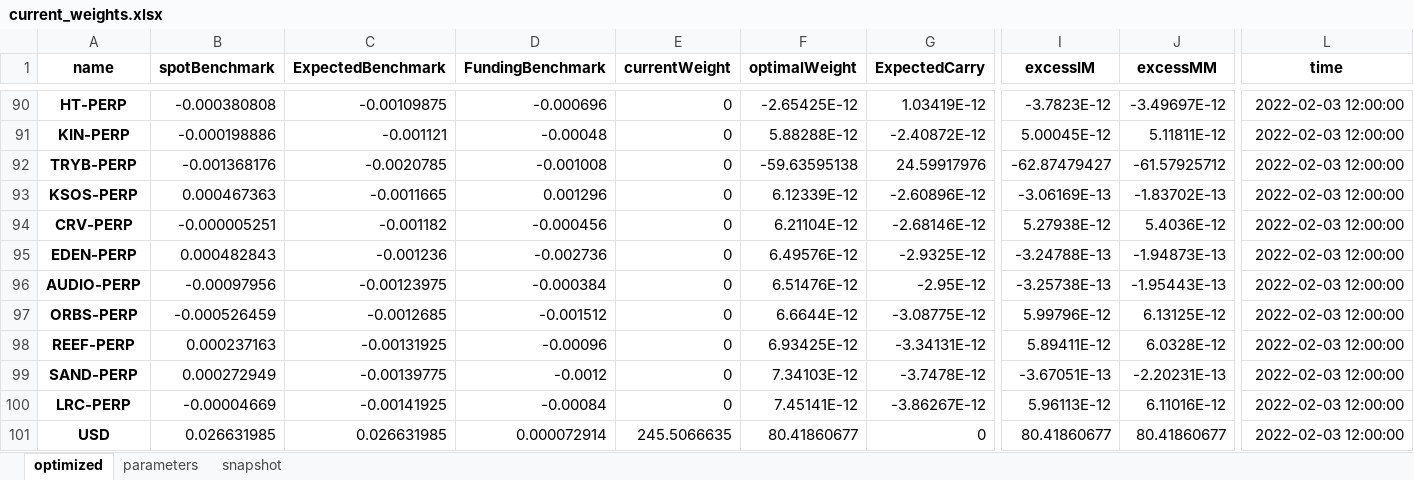
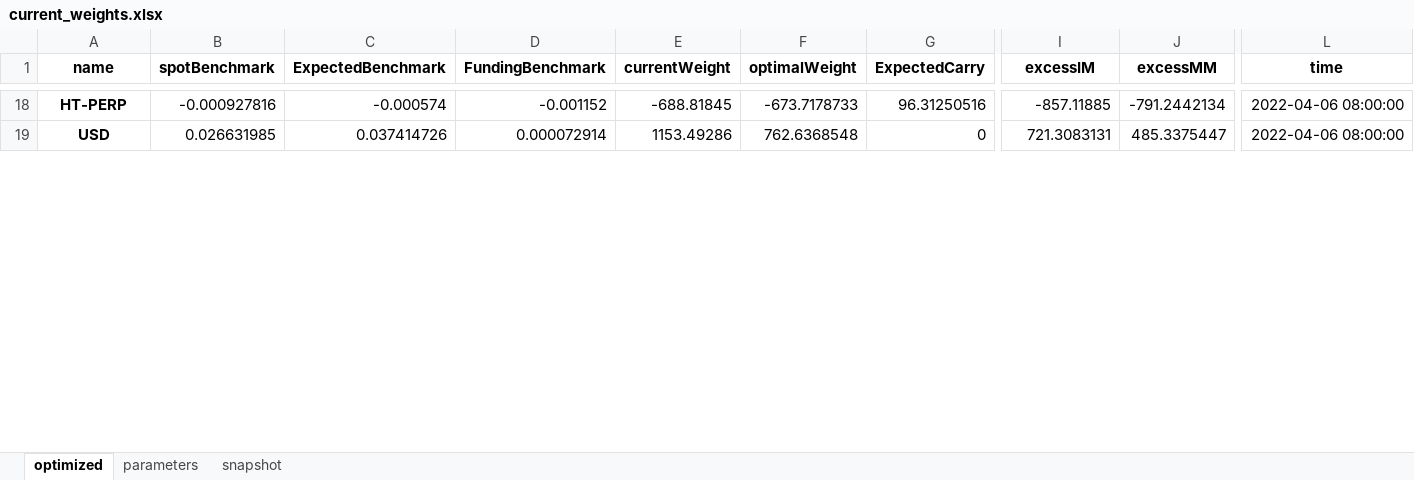
Before and after one commit to hhchhchhchhc/DynamicHedgeBacktest, an Excel workbook: DerivativeArbitrage/Runtime/ApprovedRuns/current_weights.xlsx, sheet optimized, drawn as a sheet; only a part is shown, gaps mark what is left out; values as stored, in another font and other column widths than the file's, no borders; removed rows and columns are numbered as before the commit, all else as after; rows hold the shown columns only; the diff covers the shown part only; the diff names each change by its address in the sheet, - before the commit and + after, or states it on an @@ line.

```diff
--- a/DerivativeArbitrage/Runtime/ApprovedRuns/current_weights.xlsx (sheet optimized)
+++ b/DerivativeArbitrage/Runtime/ApprovedRuns/current_weights.xlsx (sheet optimized)
-B18 (spotBenchmark): -0.000380808
+B18 (spotBenchmark): -0.000927816
-C18 (ExpectedBenchmark): -0.00109875
+C18 (ExpectedBenchmark): -0.000574
-D18 (FundingBenchmark): -0.000696
+D18 (FundingBenchmark): -0.001152
-E18 (currentWeight): 0
+E18 (currentWeight): -688.81845
-F18 (optimalWeight): -2.65425E-12
+F18 (optimalWeight): -673.7178733
-G18 (ExpectedCarry): 1.03419E-12
+G18 (ExpectedCarry): 96.31250516
-I18 (excessIM): -3.7823E-12
+I18 (excessIM): -857.11885
-J18 (excessMM): -3.49697E-12
+J18 (excessMM): -791.2442134
-L18 (time): 2022-02-03 12:00:00
+L18 (time): 2022-04-06 08:00:00
-row 91: KIN-PERP | -0.000198886 | -0.001121 | -0.00048 | 0 | 5.88288E-12 | -2.40872E-12 | 5.00045E-12 | 5.11811E-12 | 2022-02-03 12:00:00
-row 92: TRYB-PERP | -0.001368176 | -0.0020785 | -0.001008 | 0 | -59.63595138 | 24.59917976 | -62.87479427 | -61.57925712 | 2022-02-03 12:00:00
-row 93: KSOS-PERP | 0.000467363 | -0.0011665 | 0.001296 | 0 | 6.12339E-12 | -2.60896E-12 | -3.06169E-13 | -1.83702E-13 | 2022-02-03 12:00:00
-row 94: CRV-PERP | -0.000005251 | -0.001182 | -0.000456 | 0 | 6.21104E-12 | -2.68146E-12 | 5.27938E-12 | 5.4036E-12 | 2022-02-03 12:00:00
-row 95: EDEN-PERP | 0.000482843 | -0.001236 | -0.002736 | 0 | 6.49576E-12 | -2.9325E-12 | -3.24788E-13 | -1.94873E-13 | 2022-02-03 12:00:00
-row 96: AUDIO-PERP | -0.00097956 | -0.00123975 | -0.000384 | 0 | 6.51476E-12 | -2.95E-12 | -3.25738E-13 | -1.95443E-13 | 2022-02-03 12:00:00
-row 97: ORBS-PERP | -0.000526459 | -0.0012685 | -0.001512 | 0 | 6.6644E-12 | -3.08775E-12 | 5.99796E-12 | 6.13125E-12 | 2022-02-03 12:00:00
-row 98: REEF-PERP | 0.000237163 | -0.00131925 | -0.00096 | 0 | 6.93425E-12 | -3.34131E-12 | 5.89411E-12 | 6.0328E-12 | 2022-02-03 12:00:00
-row 99: SAND-PERP | 0.000272949 | -0.00139775 | -0.0012 | 0 | 7.34103E-12 | -3.7478E-12 | -3.67051E-13 | -2.20231E-13 | 2022-02-03 12:00:00
-row 100: LRC-PERP | -0.00004669 | -0.00141925 | -0.00084 | 0 | 7.45141E-12 | -3.86267E-12 | 5.96113E-12 | 6.11016E-12 | 2022-02-03 12:00:00
-C19 (ExpectedBenchmark): 0.026631985
+C19 (ExpectedBenchmark): 0.037414726
-E19 (currentWeight): 245.5066635
+E19 (currentWeight): 1153.49286
-F19 (optimalWeight): 80.41860677
+F19 (optimalWeight): 762.6368548
-I19 (excessIM): 80.41860677
+I19 (excessIM): 721.3083131
-J19 (excessMM): 80.41860677
+J19 (excessMM): 485.3375447
-L19 (time): 2022-02-03 12:00:00
+L19 (time): 2022-04-06 08:00:00
```
Also changed, not shown: 11 added rows, 83 removed rows and 55 edited cells elsewhere in this sheet, sheet snapshot, sheet parameters, DerivativeArbitrage/Runtime/configs/static_params.xlsx, 3 other files.
